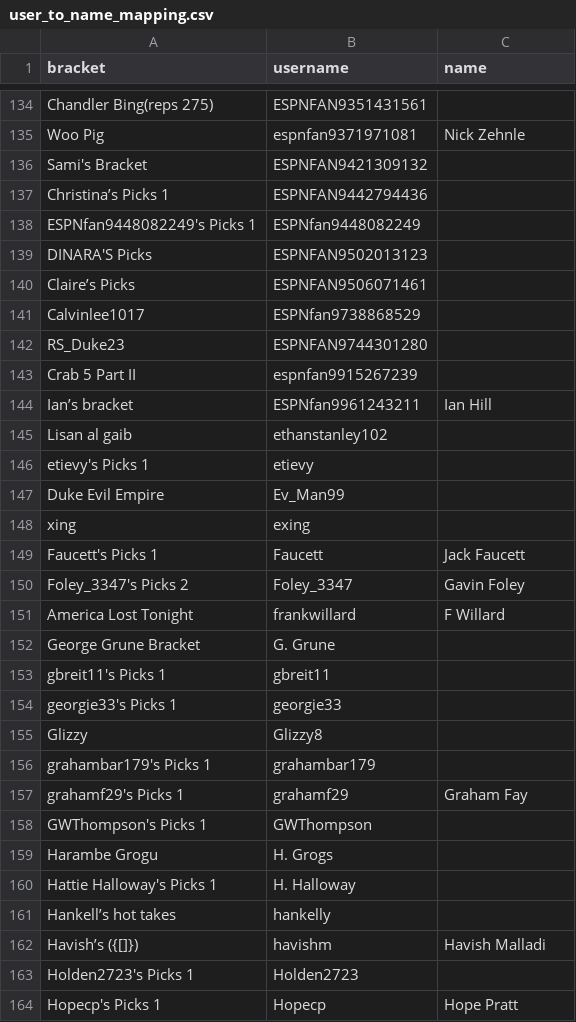
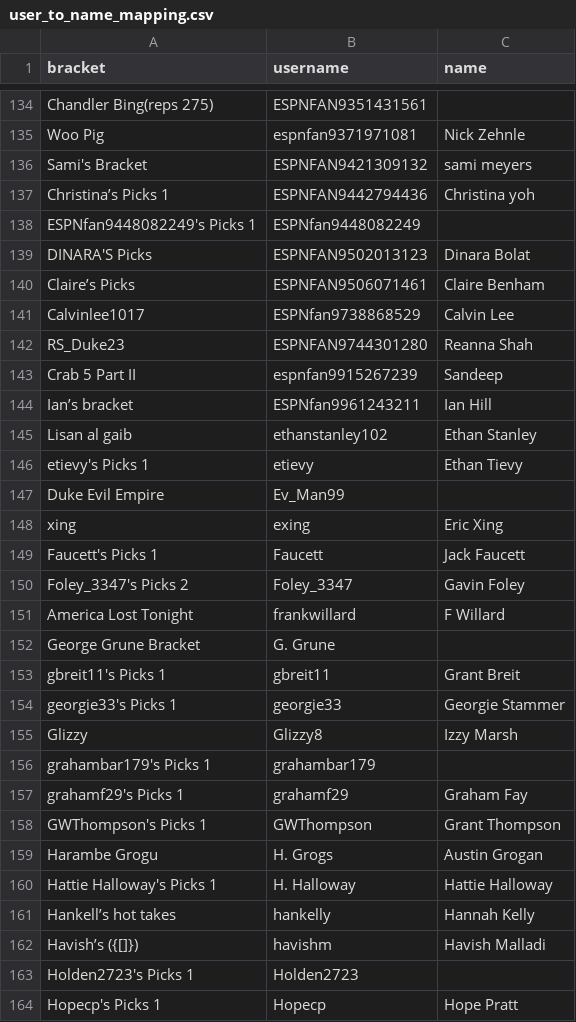
Before and after one commit to duke24andfriends/duke24andfriends.github.io, a CSV file: data/2026/user_to_name_mapping.csv, drawn as a sheet; only a part is shown, gaps mark what is left out; the diff covers the shown part only.

```diff
--- a/data/2026/user_to_name_mapping.csv
+++ b/data/2026/user_to_name_mapping.csv
@@ -135,15 +135,15 @@ Chandler Bing(reps 275),ESPNFAN9351431561,
 Woo Pig,espnfan9371971081,Nick Zehnle
-Sami's Bracket,ESPNFAN9421309132,
-Christina’s Picks 1,ESPNFAN9442794436,
+Sami's Bracket,ESPNFAN9421309132,sami meyers
+Christina’s Picks 1,ESPNFAN9442794436,Christina yoh
 ESPNfan9448082249's Picks 1,ESPNfan9448082249,
-DINARA'S Picks,ESPNFAN9502013123,
-Claire’s Picks,ESPNFAN9506071461,
-Calvinlee1017,ESPNfan9738868529,
-RS_Duke23,ESPNFAN9744301280,
-Crab 5 Part II,espnfan9915267239,
+DINARA'S Picks,ESPNFAN9502013123,Dinara Bolat
+Claire’s Picks,ESPNFAN9506071461,Claire Benham
+Calvinlee1017,ESPNfan9738868529,Calvin Lee
+RS_Duke23,ESPNFAN9744301280,Reanna Shah
+Crab 5 Part II,espnfan9915267239,Sandeep
 Ian’s bracket,ESPNfan9961243211,Ian Hill
-Lisan al gaib,ethanstanley102,
-etievy's Picks 1,etievy,
+Lisan al gaib,ethanstanley102,Ethan Stanley
+etievy's Picks 1,etievy,Ethan Tievy
 Duke Evil Empire,Ev_Man99,
-xing,exing,
+xing,exing,Eric Xing
 Faucett's Picks 1,Faucett,Jack Faucett
@@ -152,11 +152,11 @@ America Lost Tonight,frankwillard,F Willard
 George Grune Bracket,G. Grune,
-gbreit11's Picks 1,gbreit11,
-georgie33's Picks 1,georgie33,
-Glizzy,Glizzy8,
+gbreit11's Picks 1,gbreit11,Grant Breit
+georgie33's Picks 1,georgie33,Georgie Stammer
+Glizzy,Glizzy8,Izzy Marsh
 grahambar179's Picks 1,grahambar179,
 grahamf29's Picks 1,grahamf29,Graham Fay
-GWThompson's Picks 1,GWThompson,
-Harambe Grogu,H. Grogs,
-Hattie Halloway's Picks 1,H. Halloway,
-Hankell’s hot takes,hankelly,
+GWThompson's Picks 1,GWThompson,Grant Thompson
+Harambe Grogu,H. Grogs,Austin Grogan
+Hattie Halloway's Picks 1,H. Halloway,Hattie Halloway
+Hankell’s hot takes,hankelly,Hannah Kelly
 Havish’s ({[]}),havishm,Havish Malladi
```
Also changed, not shown: 89 edited cells elsewhere in this file.
